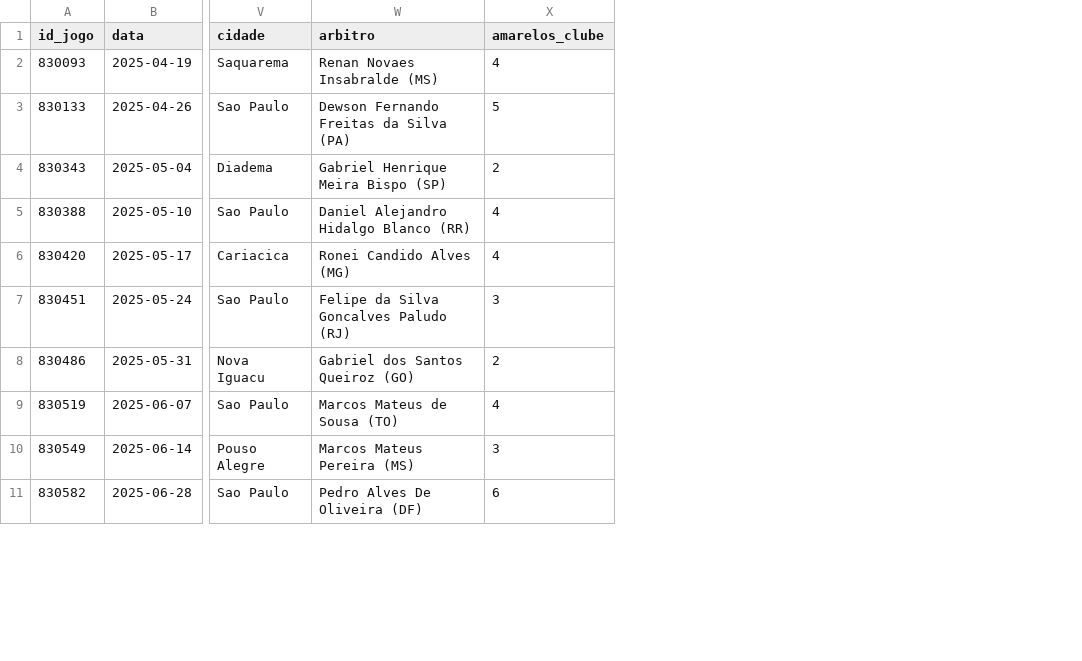
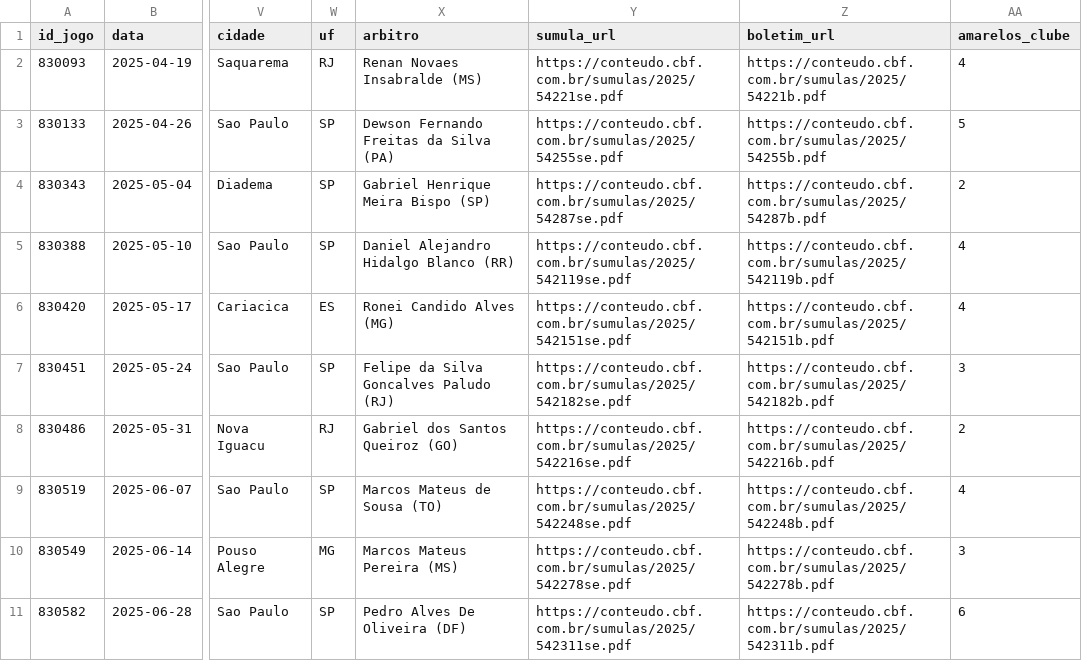
Before and after one commit to isranetoo/analise_portuguesa, a CSV file: portuguesa_serie_d_2025_todos_jogos.csv, drawn as a sheet; only a part is shown, gaps mark what is left out; the diff names each change by its address in the sheet, - before the commit and + after, or states it on an @@ line.

```diff
--- a/portuguesa_serie_d_2025_todos_jogos.csv
+++ b/portuguesa_serie_d_2025_todos_jogos.csv
+column W (uf), rows 2-11: RJ | SP | SP | SP | ES | SP | RJ | SP | MG | SP
+column Y (sumula_url), rows 2-11: https://conteudo.cbf.com.br/sumulas/2025/54221se.pdf | https://conteudo.cbf.com.br/sumulas/2025/54255se.pdf | https://conteudo.cbf.com.br/sumulas/2025/54287se.pdf | https://conteudo.cbf.com.br/sumulas/2025/542119se.pdf | https://conteudo.cbf.com.br/sumulas/2025/542151se.pdf | https://conteudo.cbf.com.br/sumulas/2025/542182se.pdf | https://conteudo.cbf.com.br/sumulas/2025/542216se.pdf | https://conteudo.cbf.com.br/sumulas/2025/542248se.pdf | https://conteudo.cbf.com.br/sumulas/2025/542278se.pdf | https://conteudo.cbf.com.br/sumulas/2025/542311se.pdf
+column Z (boletim_url), rows 2-11: https://conteudo.cbf.com.br/sumulas/2025/54221b.pdf | https://conteudo.cbf.com.br/sumulas/2025/54255b.pdf | https://conteudo.cbf.com.br/sumulas/2025/54287b.pdf | https://conteudo.cbf.com.br/sumulas/2025/542119b.pdf | https://conteudo.cbf.com.br/sumulas/2025/542151b.pdf | https://conteudo.cbf.com.br/sumulas/2025/542182b.pdf | https://conteudo.cbf.com.br/sumulas/2025/542216b.pdf | https://conteudo.cbf.com.br/sumulas/2025/542248b.pdf | https://conteudo.cbf.com.br/sumulas/2025/542278b.pdf | https://conteudo.cbf.com.br/sumulas/2025/542311b.pdf
```
Also changed, not shown: portuguesa_serie_d_2026_todos_jogos.csv, 15 other files.
